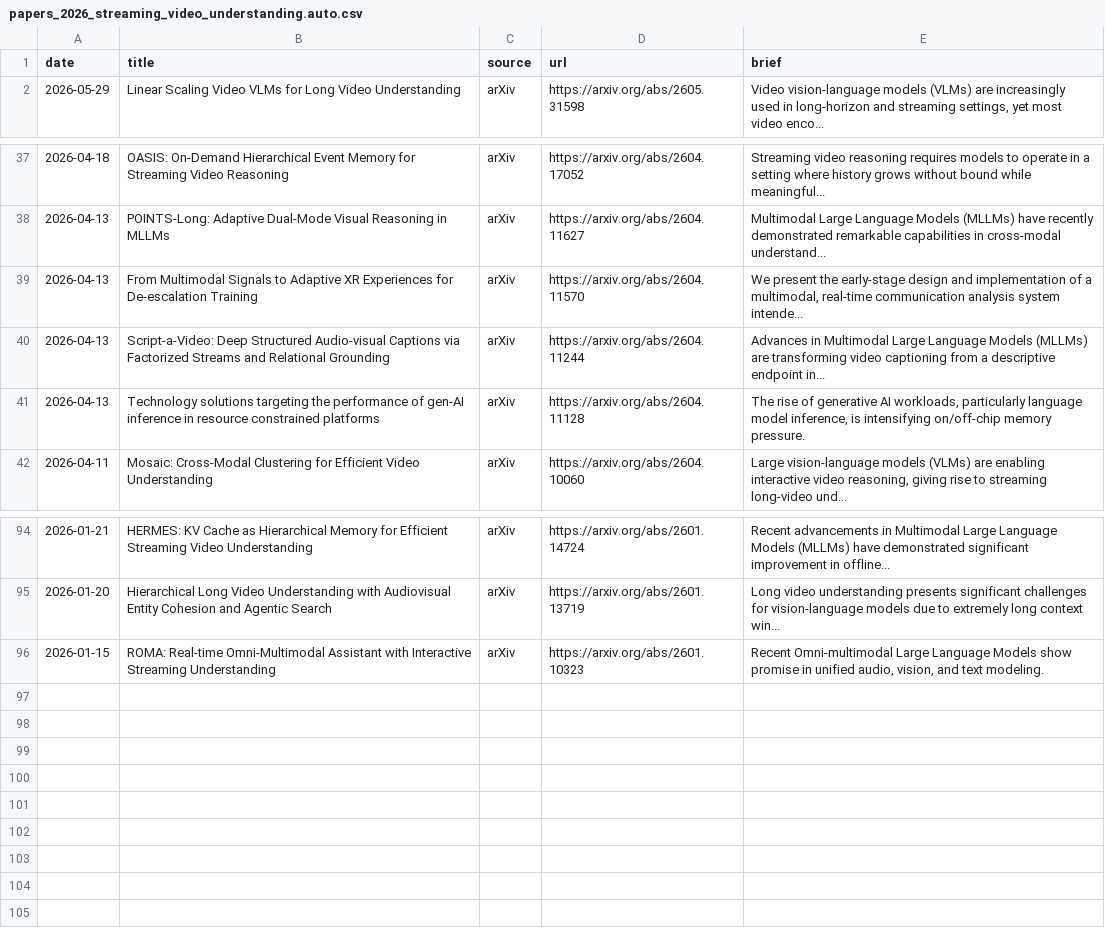
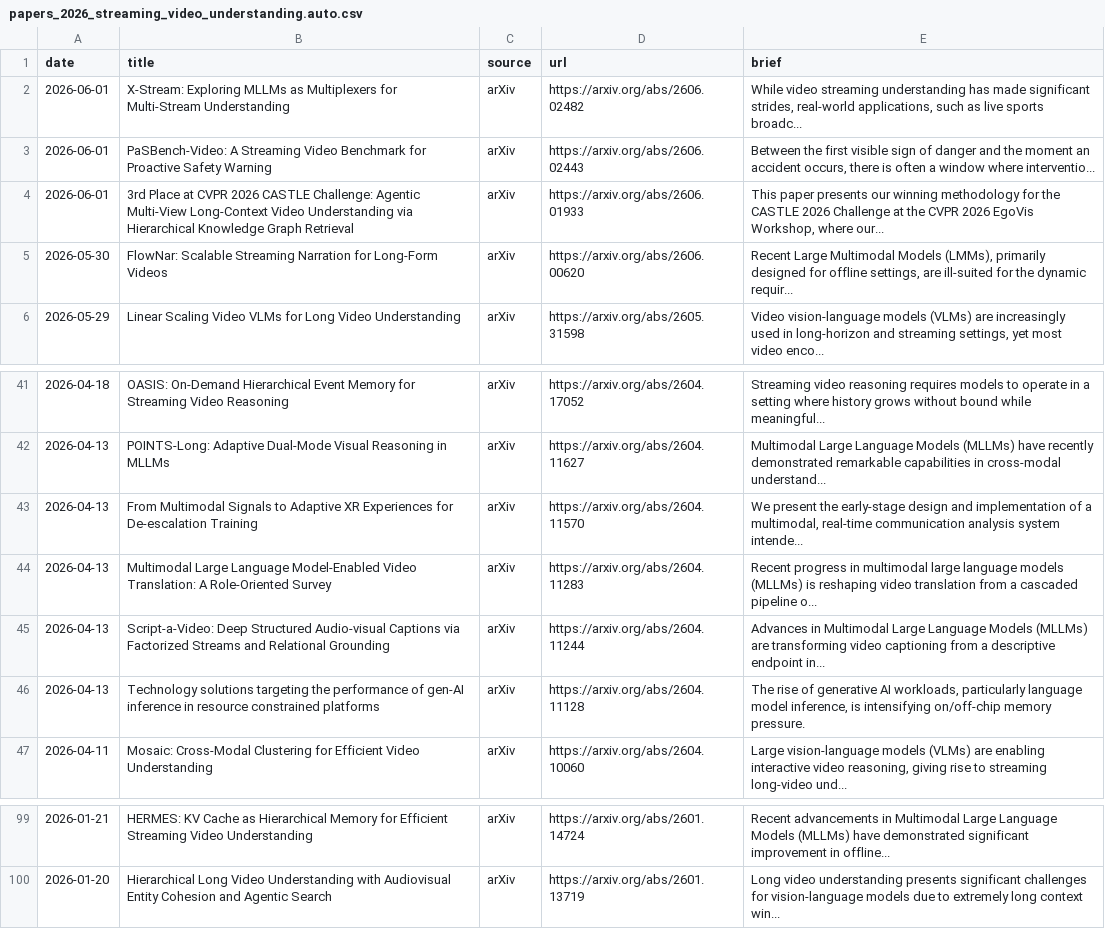
Before and after one commit to hjh123445/streaming-video-understanding-papers-2026, a CSV file: data/papers_2026_streaming_video_understanding.auto.csv, drawn as a sheet; only a part is shown, gaps mark what is left out; removed rows and columns are numbered as before the commit, all else as after; the diff names each change by its address in the sheet, - before the commit and + after, or states it on an @@ line.

```diff
--- a/data/papers_2026_streaming_video_understanding.auto.csv
+++ b/data/papers_2026_streaming_video_understanding.auto.csv
+row 2: 2026-06-01 | X-Stream: Exploring MLLMs as Multiplexers for Multi-Stream Understanding | arXiv | https://arxiv.org/abs/2606.02482 | While video streaming understanding has made significant strides, real-world applications, such as live sports broadc...
+row 3: 2026-06-01 | PaSBench-Video: A Streaming Video Benchmark for Proactive Safety Warning | arXiv | https://arxiv.org/abs/2606.02443 | Between the first visible sign of danger and the moment an accident occurs, there is often a window where interventio...
+row 4: 2026-06-01 | 3rd Place at CVPR 2026 CASTLE Challenge: Agentic Multi-View Long-Context Video Understanding via Hierarchical Knowledge Graph Retrieval | arXiv | https://arxiv.org/abs/2606.01933 | This paper presents our winning methodology for the CASTLE 2026 Challenge at the CVPR 2026 EgoVis Workshop, where our...
+row 5: 2026-05-30 | FlowNar: Scalable Streaming Narration for Long-Form Videos | arXiv | https://arxiv.org/abs/2606.00620 | Recent Large Multimodal Models (LMMs), primarily designed for offline settings, are ill-suited for the dynamic requir...
+row 44: 2026-04-13 | Multimodal Large Language Model-Enabled Video Translation: A Role-Oriented Survey | arXiv | https://arxiv.org/abs/2604.11283 | Recent progress in multimodal large language models (MLLMs) is reshaping video translation from a cascaded pipeline o...
-row 96: 2026-01-15 | ROMA: Real-time Omni-Multimodal Assistant with Interactive Streaming Understanding | arXiv | https://arxiv.org/abs/2601.10323 | Recent Omni-multimodal Large Language Models show promise in unified audio, vision, and text modeling.
```
Also changed, not shown: data/papers_2026_streaming_video_understanding.csv, 2 other files.
